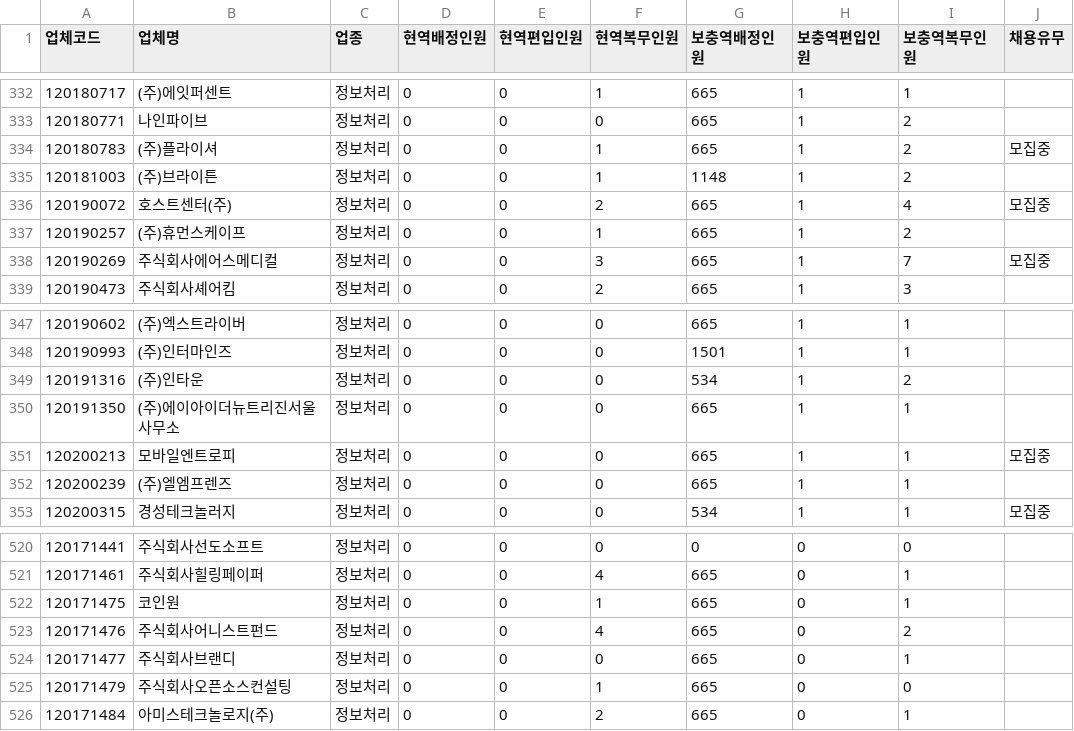
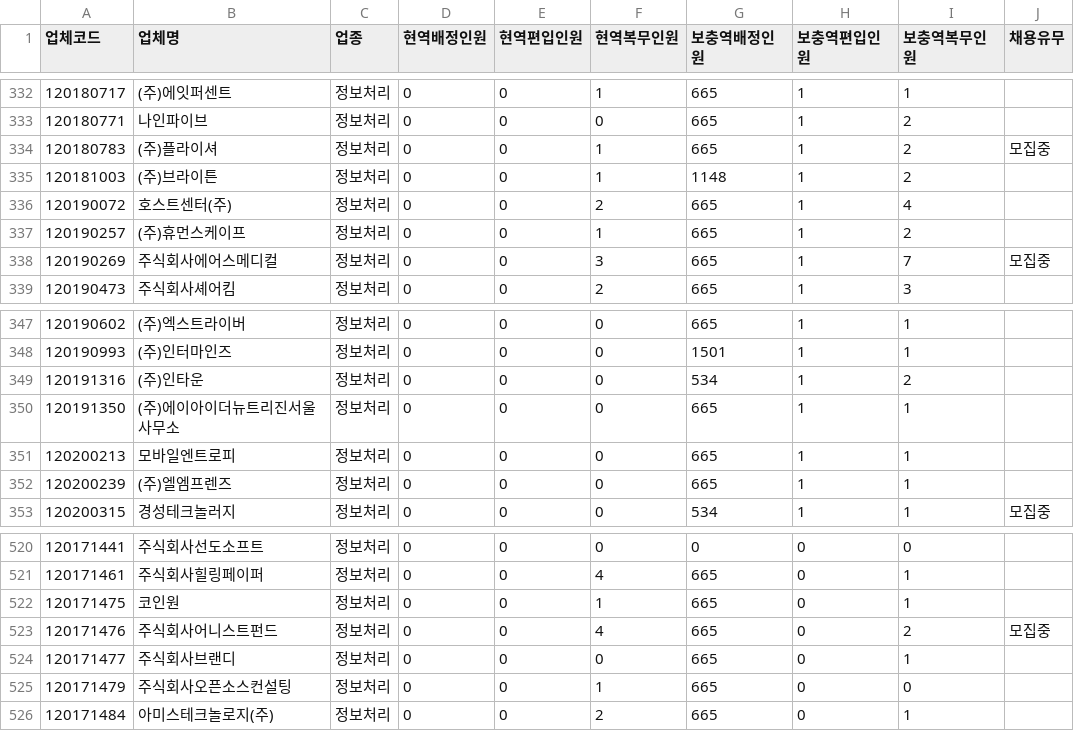
Before and after one commit to stleamist/mma-company-crawler, a CSV file: result/it-primary.csv, drawn as a sheet; only a part is shown, gaps mark what is left out.

```diff
--- a/result/it-primary.csv
+++ b/result/it-primary.csv
@@ -335,3 +335,3 @@
 120181003,(주)브라이튼,정보처리,0,0,1,1148,1,2,
-120190072,호스트센터(주),정보처리,0,0,2,665,1,4,모집중
+120190072,호스트센터(주),정보처리,0,0,2,665,1,4,
 120190257,(주)휴먼스케이프,정보처리,0,0,1,665,1,2,
@@ -350,3 +350,3 @@
 120191350,(주)에이아이더뉴트리진서울사무소,정보처리,0,0,0,665,1,1,
-120200213,모바일엔트로피,정보처리,0,0,0,665,1,1,모집중
+120200213,모바일엔트로피,정보처리,0,0,0,665,1,1,
 120200239,(주)엘엠프렌즈,정보처리,0,0,0,665,1,1,
@@ -522,3 +522,3 @@
 120171475,코인원,정보처리,0,0,1,665,0,1,
-120171476,주식회사어니스트펀드,정보처리,0,0,4,665,0,2,
+120171476,주식회사어니스트펀드,정보처리,0,0,4,665,0,2,모집중
 120171477,주식회사브랜디,정보처리,0,0,0,665,0,1,
```
Also changed, not shown: result/all.csv, result/it-secondary.csv, 2 other files.
